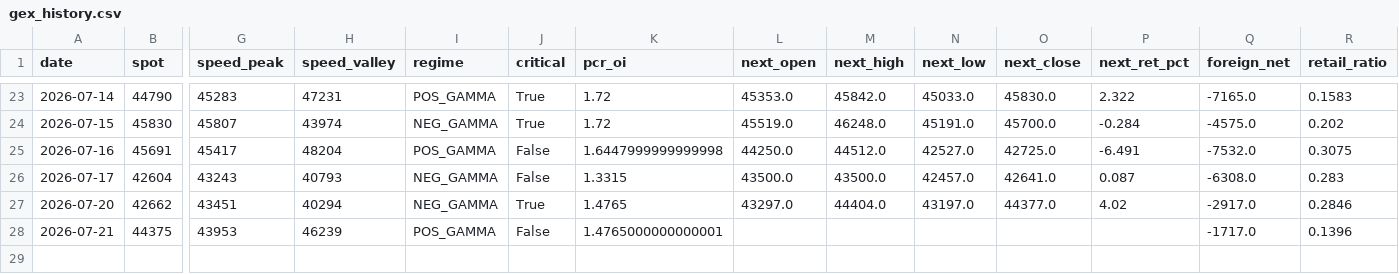
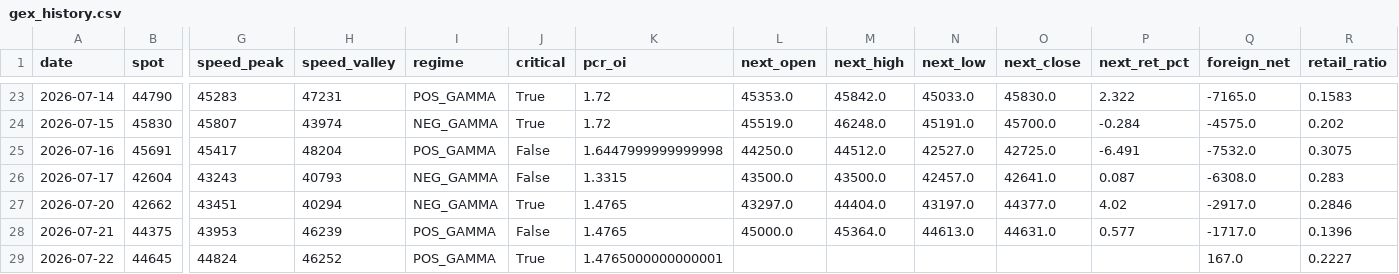
Before and after one commit to Andy0803/Investment-link-to-Line, a CSV file: gex_history.csv, drawn as a sheet; only a part is shown, gaps mark what is left out; rows hold the shown columns only; the diff names each change by its address in the sheet, - before the commit and + after, or states it on an @@ line.

```diff
--- a/gex_history.csv
+++ b/gex_history.csv
-K28 (pcr_oi): 1.4765000000000001
+K28 (pcr_oi): 1.4765
-L28 (next_open): (empty)
+L28 (next_open): 45000.0
-M28 (next_high): (empty)
+M28 (next_high): 45364.0
-N28 (next_low): (empty)
+N28 (next_low): 44613.0
-O28 (next_close): (empty)
+O28 (next_close): 44631.0
-P28 (next_ret_pct): (empty)
+P28 (next_ret_pct): 0.577
+row 29: 2026-07-22 | 44645 | 44824 | 46252 | POS_GAMMA | True | 1.4765000000000001 |  |  |  |  |  | 167.0 | 0.2227
```
Also changed, not shown: factor_history.csv, 2 other files.
